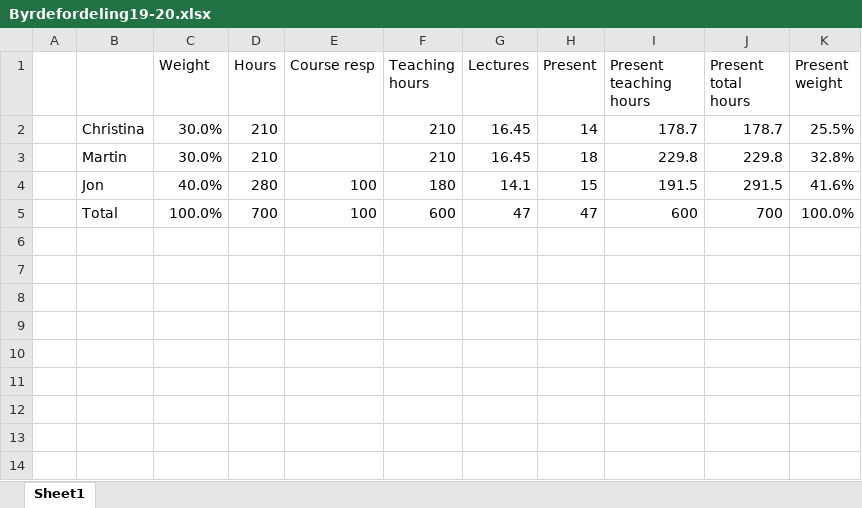
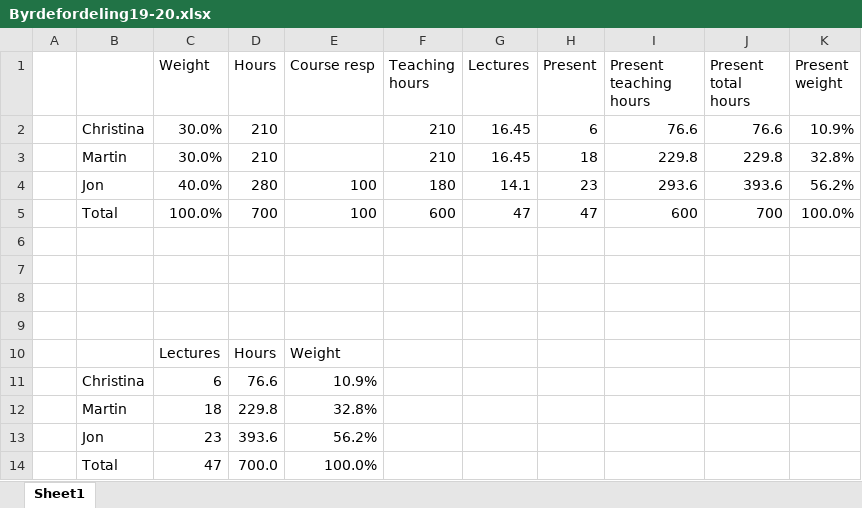
Before and after one commit to fisterloegsovs/pop22, an Excel workbook: adm/2019-20/Byrdefordeling19-20.xlsx, sheet Sheet1, drawn as a sheet; values as stored, in another font and other column widths than the file's, no borders; the diff names each change by its address in the sheet, - before the commit and + after, or states it on an @@ line.

```diff
--- a/adm/2019-20/Byrdefordeling19-20.xlsx (sheet Sheet1)
+++ b/adm/2019-20/Byrdefordeling19-20.xlsx (sheet Sheet1)
-H2 (Present): 14
+H2 (Present): 6
-I2 (Present teaching hours): 178.7
+I2 (Present teaching hours): 76.6
-J2 (Present total hours): 178.7
+J2 (Present total hours): 76.6
-K2 (Present weight): 25.5%
+K2 (Present weight): 10.9%
-H4 (Present): 15
+H4 (Present): 23
-I4 (Present teaching hours): 191.5
+I4 (Present teaching hours): 293.6
-J4 (Present total hours): 291.5
+J4 (Present total hours): 393.6
-K4 (Present weight): 41.6%
+K4 (Present weight): 56.2%
+row 6: (empty)
+row 7: (empty)
+row 8: (empty)
+row 9: (empty)
+row 10:  |  | Lectures | Hours | Weight
+row 11:  | Christina | 6 | 76.6 | 10.9%
+row 12:  | Martin | 18 | 229.8 | 32.8%
+row 13:  | Jon | 23 | 393.6 | 56.2%
+row 14:  | Total | 47 | 700.0 | 100.0%
```
Also changed, not shown: 38 other files.
